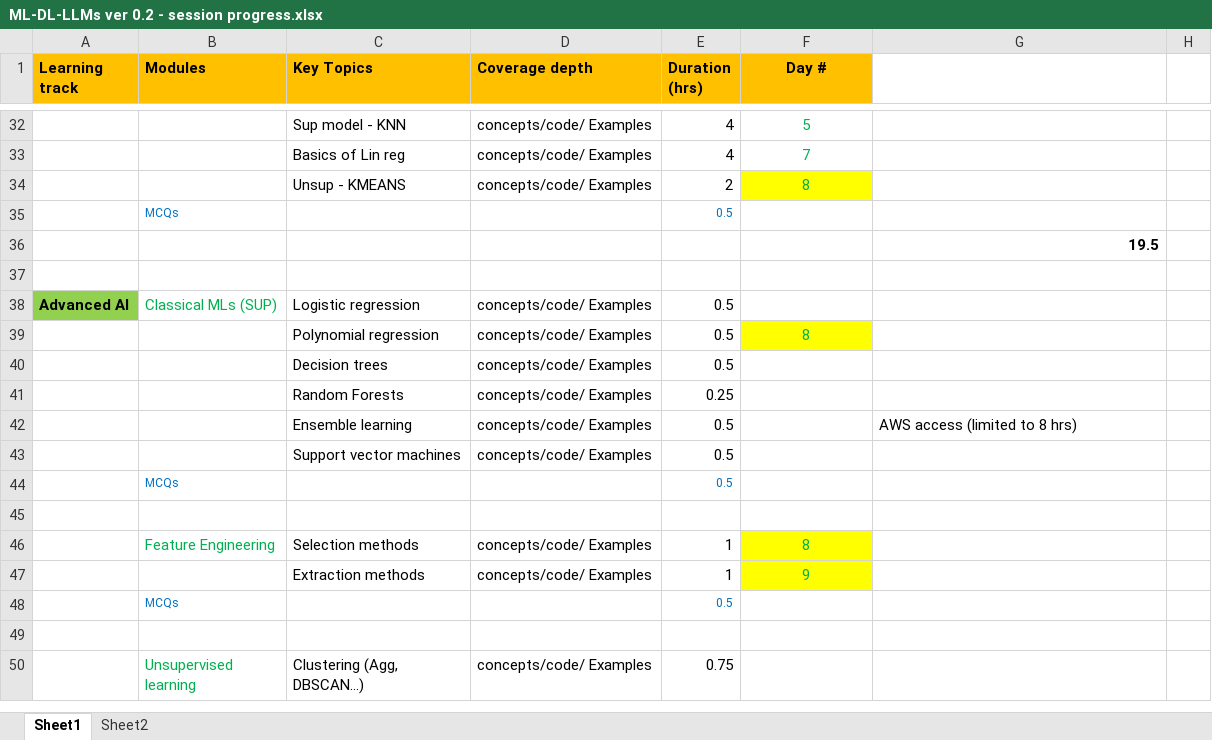
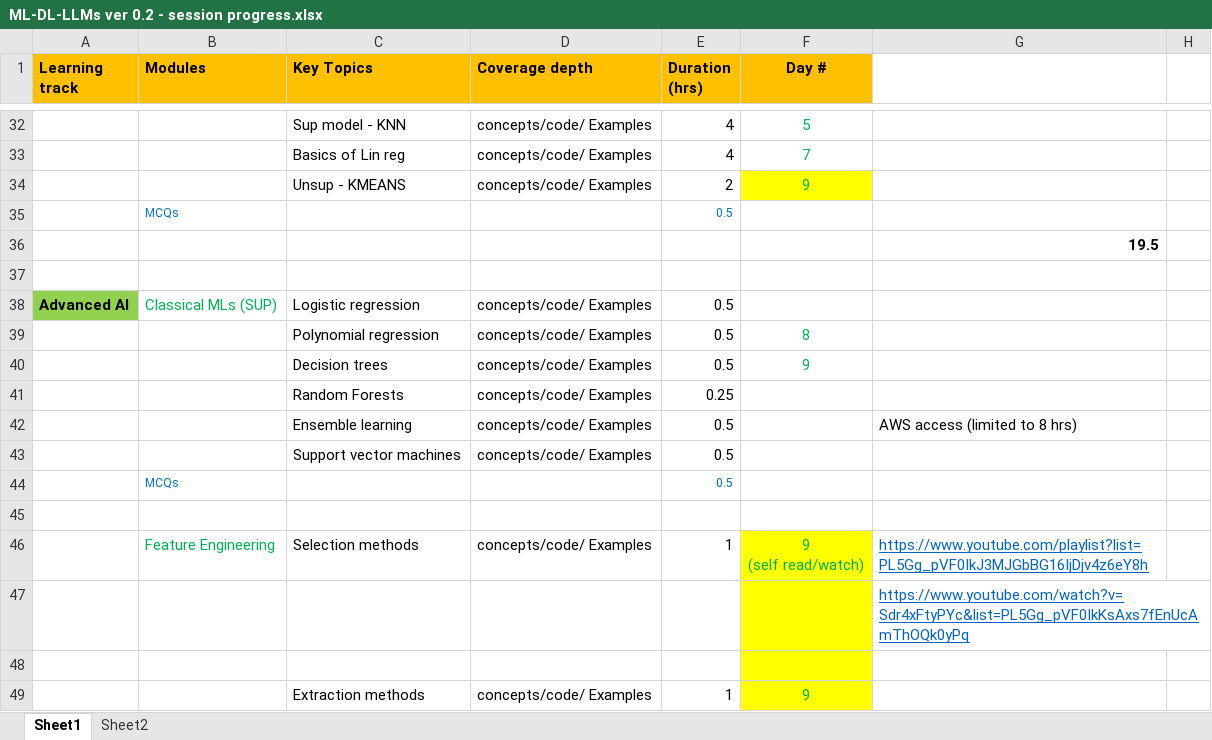
Before and after one commit to gridflowai/cgi-AI-ML-GenAI, an Excel workbook: ML-DL-LLMs ver 0.2 - session progress.xlsx, sheet Sheet1, drawn as a sheet; only a part is shown, gaps mark what is left out; the shorter side is filled out with more unchanged rows; values as stored, in another font and other column widths than the file's, no borders; ↵ is a line break in a cell; the diff names each change by its address in the sheet, - before the commit and + after, or states it on an @@ line.

```diff
--- a/ML-DL-LLMs ver 0.2 - session progress.xlsx (sheet Sheet1)
+++ b/ML-DL-LLMs ver 0.2 - session progress.xlsx (sheet Sheet1)
-F34 (Day #): 8
+F34 (Day #): 9
-F39 fill: #FFFF00
+F39 fill: none
-F40 (Day #): (empty)
+F40 (Day #): 9
-F46 (Day #): 8
+F46 (Day #): 9 ↵ (self read/watch)
-G46: (empty)
+G46: https://www.youtube.com/playlist?list=PL5Gg_pVF0IkJ3MJGbBG16IjDjv4z6eY8h
+row 47:  |  |  |  |  |  | https://www.youtube.com/watch?v=Sdr4xFtyPYc&list=PL5Gg_pVF0IkKsAxs7fEnUcAmThOQk0yPq
+row 48: (empty)
```
Also changed, not shown: 21 other files.
